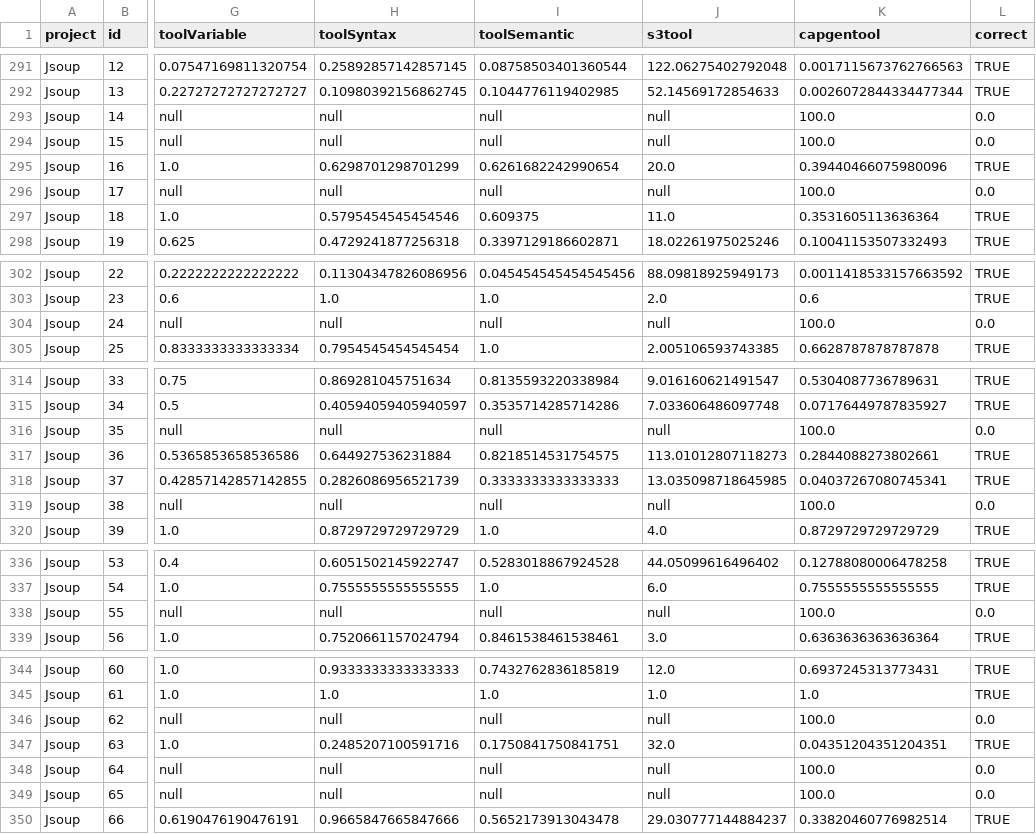
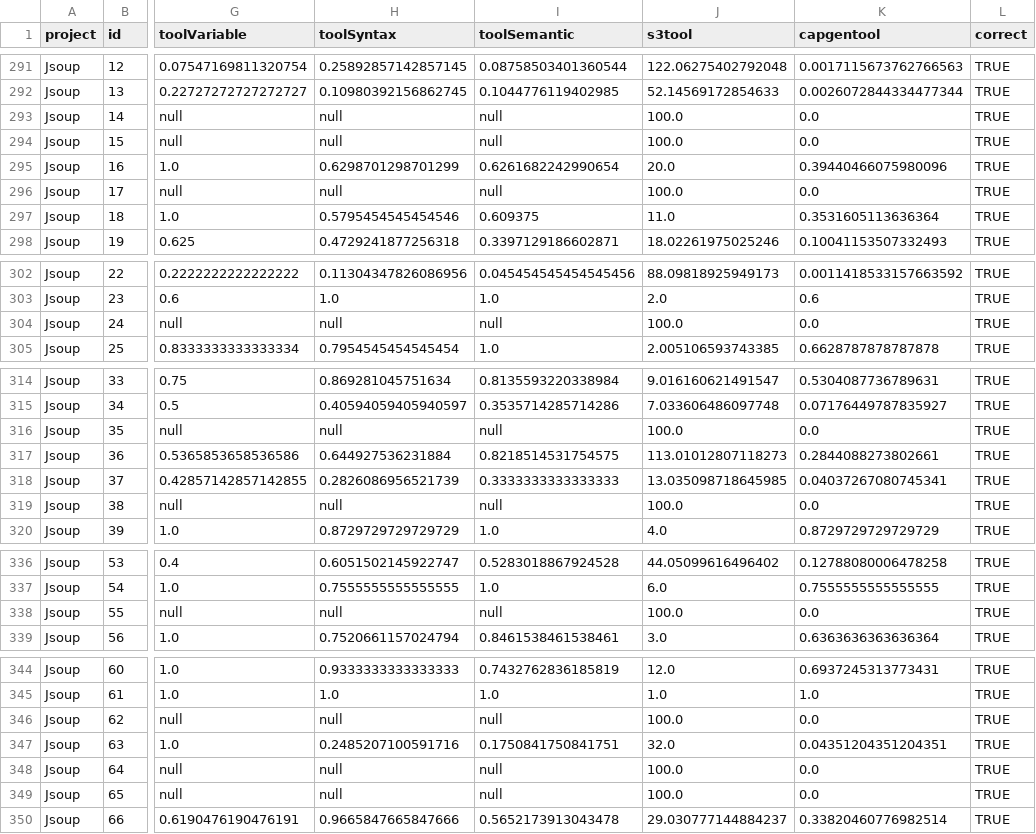
Before and after one commit to anonymous0903/patch_correctness, a CSV file: RQ1/refined-scores/capgen_s3/result_dev_patches_2.0.csv, drawn as a sheet; only a part is shown, gaps mark what is left out; the diff covers the shown part only; the diff names each change by its address in the sheet, - before the commit and + after, or states it on an @@ line.

```diff
--- a/RQ1/refined-scores/capgen_s3/result_dev_patches_2.0.csv
+++ b/RQ1/refined-scores/capgen_s3/result_dev_patches_2.0.csv
-J293:J294 (s3tool): null
+J293:J294 (s3tool): 100.0
-K293:K294 (capgentool): 100.0
+K293:K294 (capgentool): 0.0
-L293:L294 (correct): 0.0
+L293:L294 (correct): TRUE
-J296 (s3tool): null
+J296 (s3tool): 100.0
-K296 (capgentool): 100.0
+K296 (capgentool): 0.0
-L296 (correct): 0.0
+L296 (correct): TRUE
-J304 (s3tool): null
+J304 (s3tool): 100.0
-K304 (capgentool): 100.0
+K304 (capgentool): 0.0
-L304 (correct): 0.0
+L304 (correct): TRUE
-J316 (s3tool): null
+J316 (s3tool): 100.0
-K316 (capgentool): 100.0
+K316 (capgentool): 0.0
-L316 (correct): 0.0
+L316 (correct): TRUE
-J319 (s3tool): null
+J319 (s3tool): 100.0
-K319 (capgentool): 100.0
+K319 (capgentool): 0.0
-L319 (correct): 0.0
+L319 (correct): TRUE
-J338 (s3tool): null
+J338 (s3tool): 100.0
-K338 (capgentool): 100.0
+K338 (capgentool): 0.0
-L338 (correct): 0.0
+L338 (correct): TRUE
-J346 (s3tool): null
+J346 (s3tool): 100.0
-K346 (capgentool): 100.0
+K346 (capgentool): 0.0
-L346 (correct): 0.0
+L346 (correct): TRUE
-J348:J349 (s3tool): null
+J348:J349 (s3tool): 100.0
-K348:K349 (capgentool): 100.0
+K348:K349 (capgentool): 0.0
-L348:L349 (correct): 0.0
+L348:L349 (correct): TRUE
```
Also changed, not shown: 6 edited cells elsewhere in this file, RQ1/refined-scores/capgen_s3/result_1.2.csv, RQ1/refined-scores/capgen_s3/result_2.0.csv, 8 other files.
